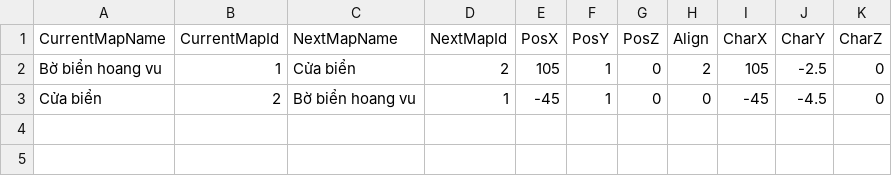
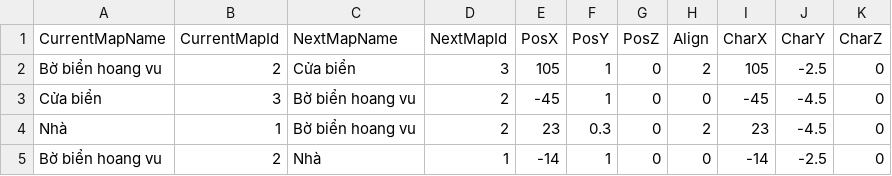
Before and after one commit to chien25062002/Monster-Chasing, a CSV file: Assets/Resources/_FixData/Waypoint.csv, drawn as a sheet.

```diff
--- a/Assets/Resources/_FixData/Waypoint.csv
+++ b/Assets/Resources/_FixData/Waypoint.csv
@@ -1,3 +1,5 @@
 CurrentMapName,CurrentMapId,NextMapName,NextMapId,PosX,PosY,PosZ,Align,CharX,CharY,CharZ
-Bờ biển hoang vu,1,Cửa biển,2,105,1,0,2,105,-2.5,0
-Cửa biển,2,Bờ biển hoang vu,1,-45,1,0,0,-45,-4.5,0
+Bờ biển hoang vu,2,Cửa biển,3,105,1,0,2,105,-2.5,0
+Cửa biển,3,Bờ biển hoang vu,2,-45,1,0,0,-45,-4.5,0
+Nhà,1,Bờ biển hoang vu,2,23,0.3,0,2,23,-4.5,0
+Bờ biển hoang vu,2,Nhà,1,-14,1,0,0,-14,-2.5,0
```
Also changed, not shown: Assets/Resources/_FixData/MobInMap.csv, 18 other files.
